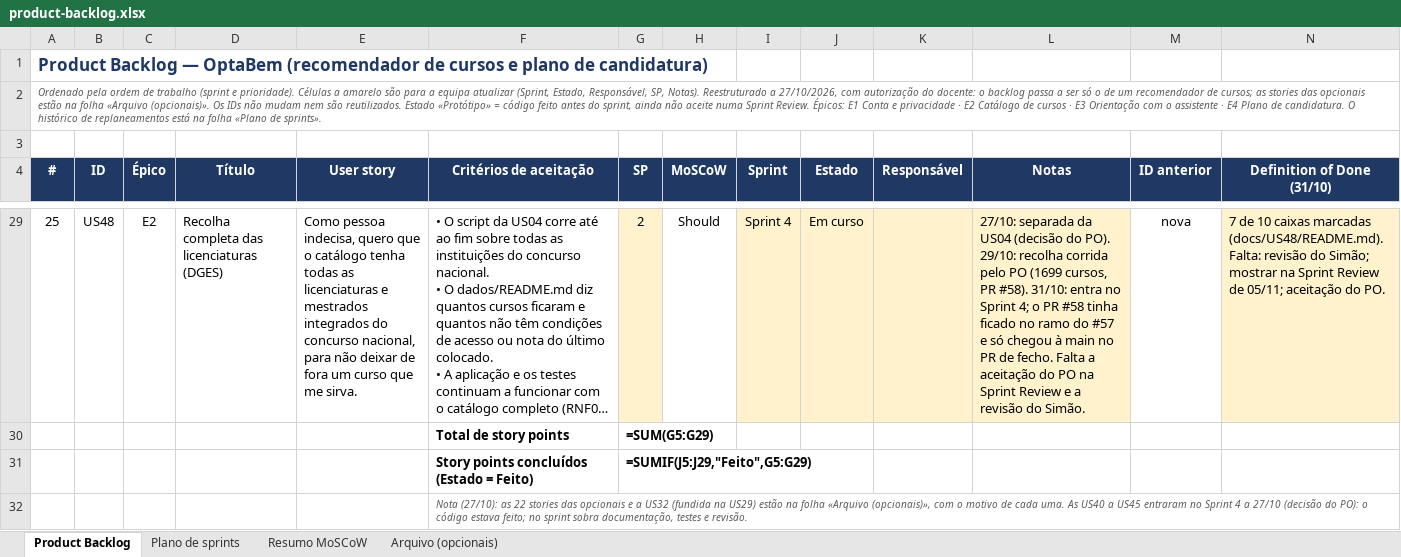
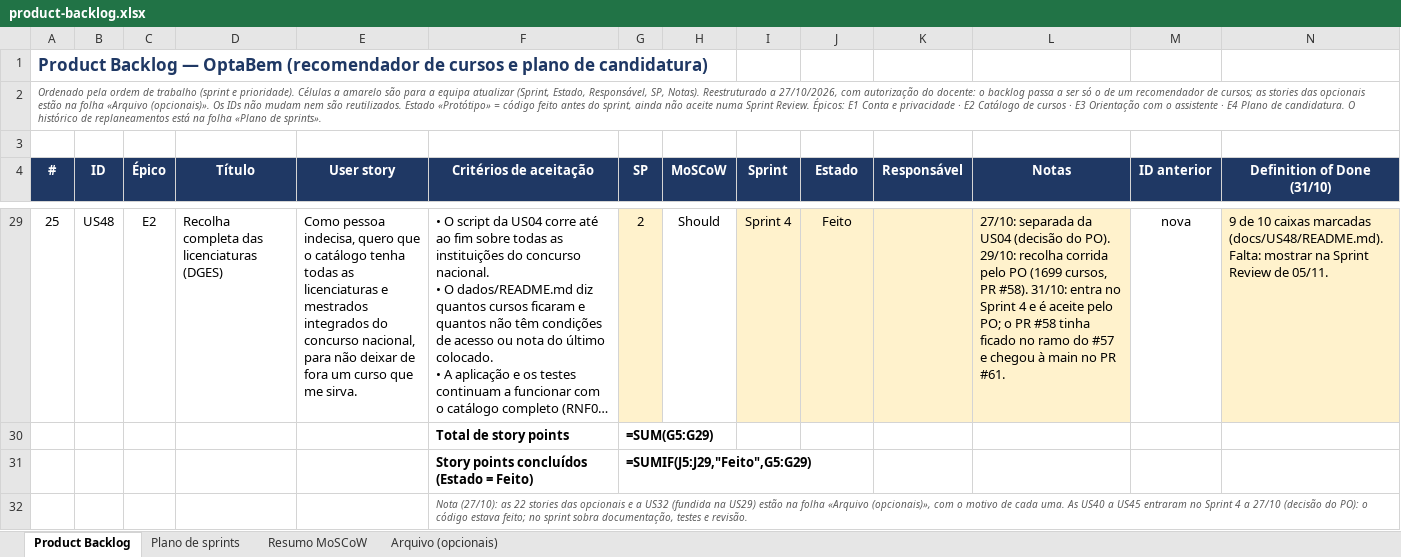
Before and after one commit to Simaooo27/recomendador-ucs-opcionais, an Excel workbook: docs/geral/product-backlog.xlsx, sheet Product Backlog, drawn as a sheet; only a part is shown, gaps mark what is left out; long unchanged cells end in …; values as stored, in another font and other column widths than the file's, no borders; formulas without a stored value are shown as written; conditional formats not drawn; the diff covers the shown part only; the diff names each change by its address in the sheet, - before the commit and + after, or states it on an @@ line.

```diff
--- a/docs/geral/product-backlog.xlsx (sheet Product Backlog)
+++ b/docs/geral/product-backlog.xlsx (sheet Product Backlog)
-J29 (Estado): Em curso
+J29 (Estado): Feito
-L29 (Notas): …no Sprint 4; o PR #58 tinha ficado no ramo do #57 e só chegou à main no PR de fecho. Falta a aceitação do PO na Sprint Review e a revisão do Simão.
+L29 (Notas): …no Sprint 4 e é aceite pelo PO; o PR #58 tinha ficado no ramo do #57 e chegou à main no PR #61.
-N29 (Definition of Done (31/10)): 7 de 10 caixas marcadas (docs/US48/README.md). Falta: revisão do Simão; mostrar na Sprint Review de 05/11; aceitação do PO.
+N29 (Definition of Done (31/10)): 9 de 10 caixas marcadas (docs/US48/README.md). Falta: mostrar na Sprint Review de 05/11.
```
Also changed, not shown: 25 edited cells elsewhere in this sheet, sheet Plano de sprints, 24 other files.
